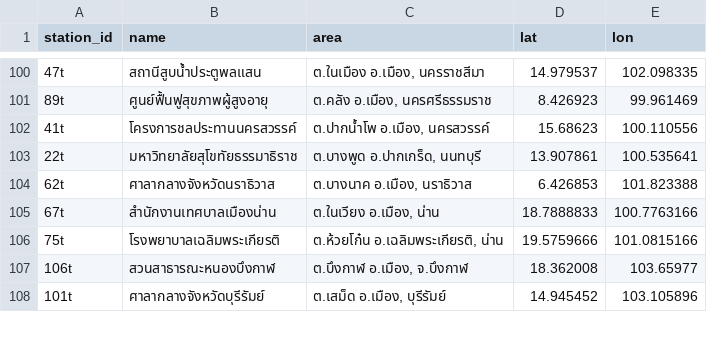
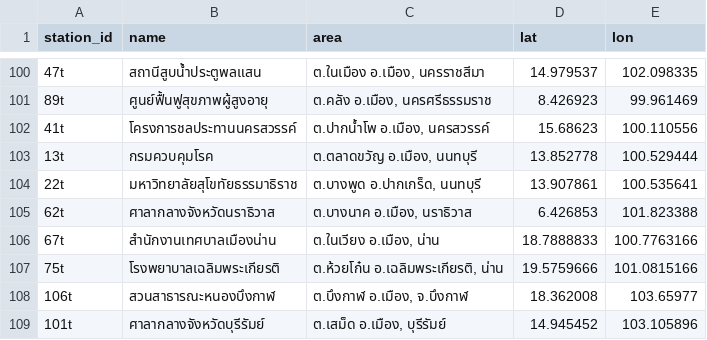
Before and after one commit to dagandawaenkaew-05/pm25-dashboard, a CSV file: data/stations.csv, drawn as a sheet; only a part is shown, gaps mark what is left out; the diff names each change by its address in the sheet, - before the commit and + after, or states it on an @@ line.

```diff
--- a/data/stations.csv
+++ b/data/stations.csv
+row 103: 13t | กรมควบคุมโรค | ต.ตลาดขวัญ อ.เมือง, นนทบุรี | 13.852778 | 100.529444
```
Also changed, not shown: data/history.csv.
